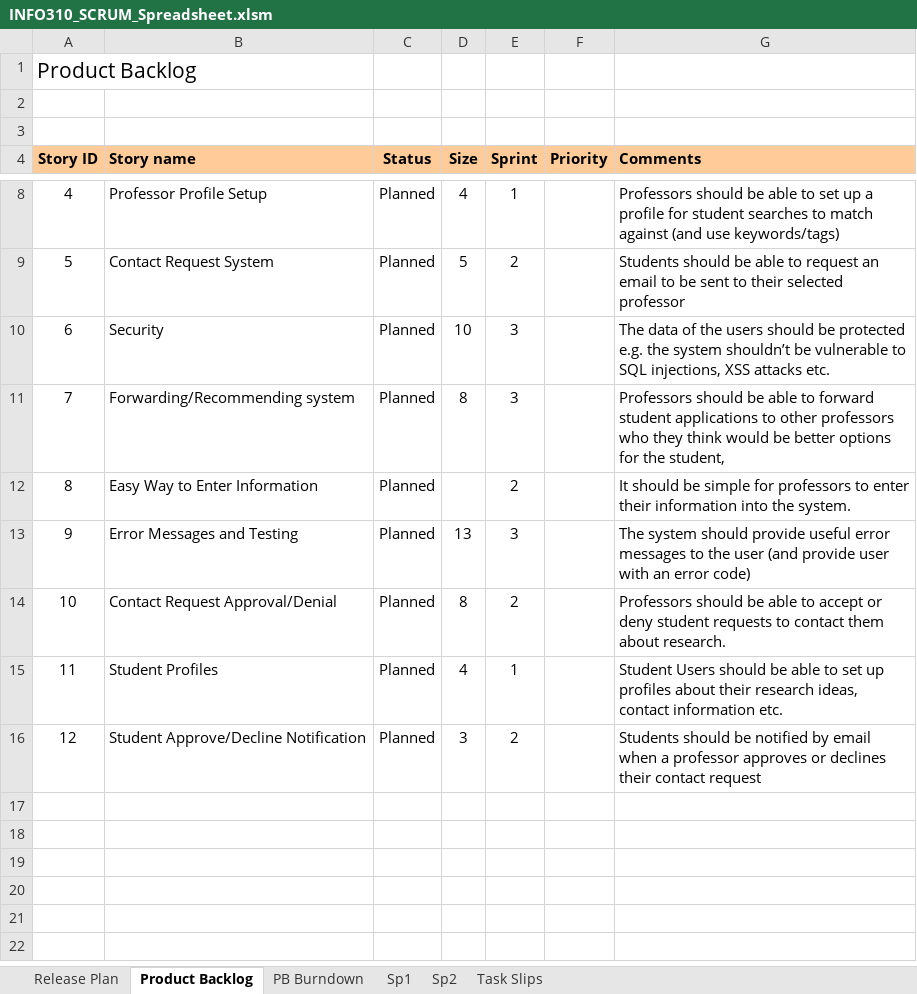
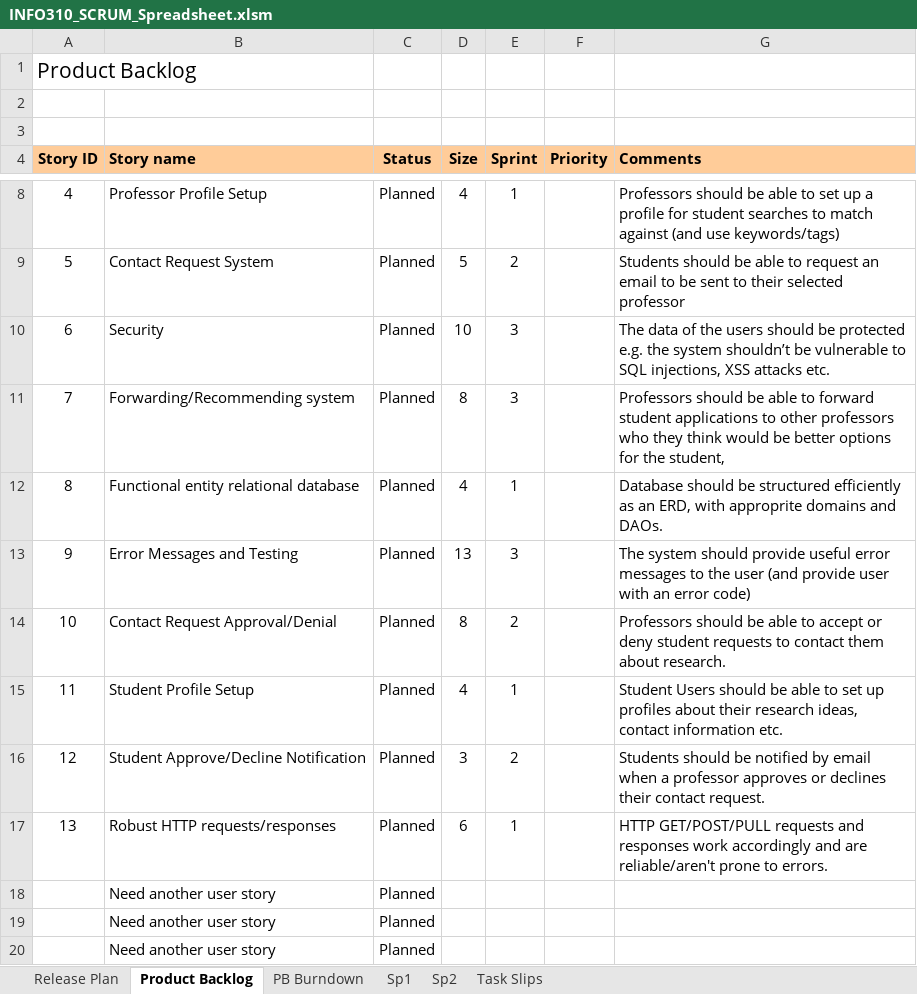
Before and after one commit to Cedric1910/student-staff-search, an Excel workbook: INFO310_SCRUM_Spreadsheet.xlsm, sheet Product Backlog, drawn as a sheet; only a part is shown, gaps mark what is left out; values as stored, in another font and other column widths than the file's, no borders; charts and pictures and conditional formats not drawn; removed rows and columns are numbered as before the commit, all else as after; the diff names each change by its address in the sheet, - before the commit and + after, or states it on an @@ line.

```diff
--- a/INFO310_SCRUM_Spreadsheet.xlsm (sheet Product Backlog)
+++ b/INFO310_SCRUM_Spreadsheet.xlsm (sheet Product Backlog)
-row 12: 8 | Easy Way to Enter Information | Planned |  | 2 |  | It should be simple for professors to enter their information into the system.
+row 12: 8 | Functional entity relational database | Planned | 4 | 1 |  | Database should be structured efficiently as an ERD, with approprite domains and DAOs.
-B15 (Story name): Student Profiles
+B15 (Story name): Student Profile Setup
-G16 (Comments): …their contact request
+G16 (Comments): …their contact request.
+row 17: 13 | Robust HTTP requests/responses | Planned | 6 | 1 |  | HTTP GET/POST/PULL requests and responses work accordingly and are reliable/aren't prone to errors.
+row 18:  | Need another user story | Planned
+row 19:  | Need another user story | Planned
+row 20:  | Need another user story | Planned
```
Also changed, not shown: sheet Sp1, sheet Release Plan, sheet Task Slips, hidden cells, charts or pictures.
